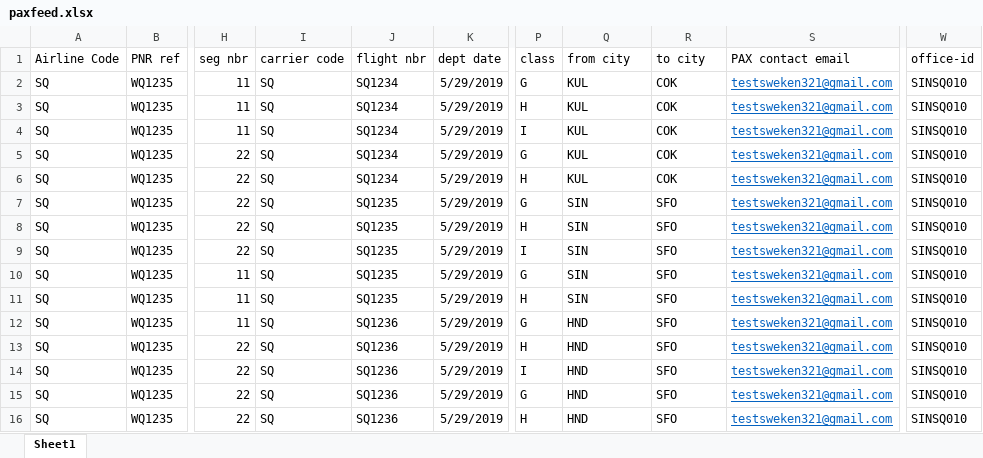
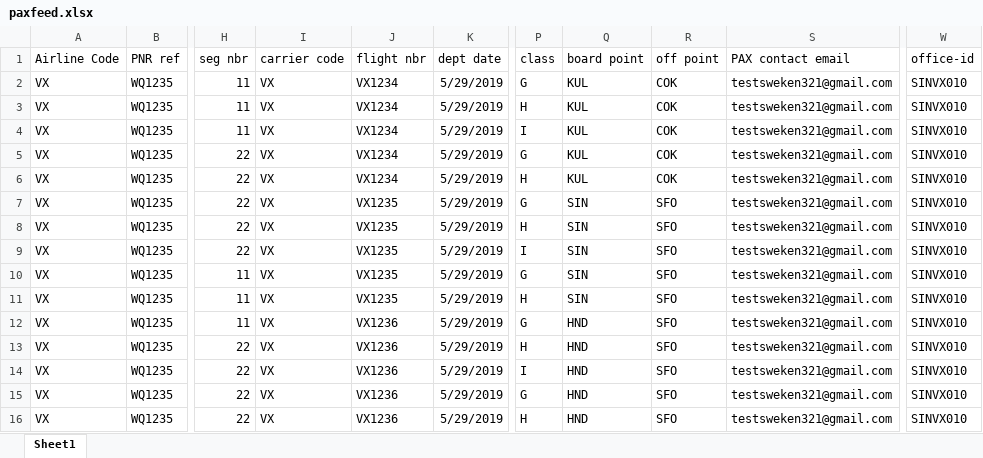
Before and after one commit to VenkataNagaRajesh/valuex_php_codeigniter, an Excel workbook: mvc/downloads/paxfeed.xlsx, sheet Sheet1, drawn as a sheet; only a part is shown, gaps mark what is left out; values as stored, in another font and other column widths than the file's, no borders; the diff names each change by its address in the sheet, - before the commit and + after, or states it on an @@ line.

```diff
--- a/mvc/downloads/paxfeed.xlsx (sheet Sheet1)
+++ b/mvc/downloads/paxfeed.xlsx (sheet Sheet1)
-Q1: from city
+Q1: board point
-R1: to city
+R1: off point
-A2:A16 (Airline Code): SQ
+A2:A16 (Airline Code): VX
-I2:I16 (carrier code): SQ
+I2:I16 (carrier code): VX
-J2:J6 (flight nbr): SQ1234
+J2:J6 (flight nbr): VX1234
@@ S2:S16 underline: on → off, text colour: #0563C1 → black @@
-W2:W16 (office-id): SINSQ010
+W2:W16 (office-id): SINVX010
-J7:J11 (flight nbr): SQ1235
+J7:J11 (flight nbr): VX1235
-J12:J16 (flight nbr): SQ1236
+J12:J16 (flight nbr): VX1236
```
Also changed, not shown: 4 other files.
